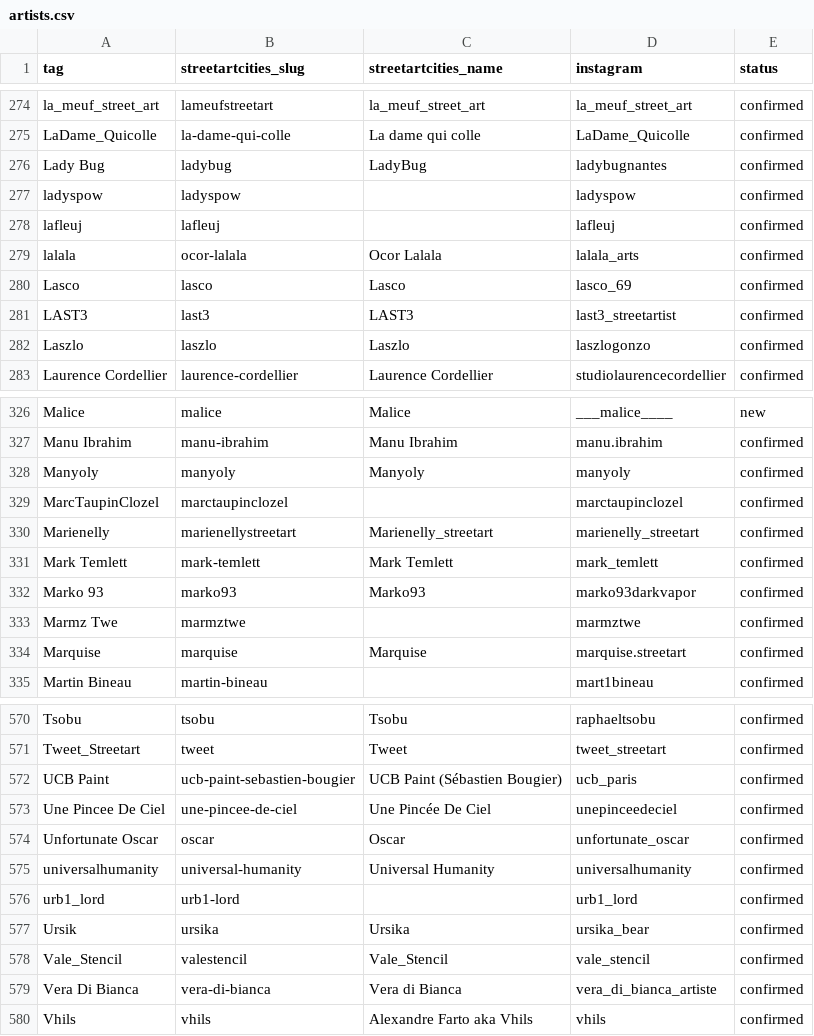
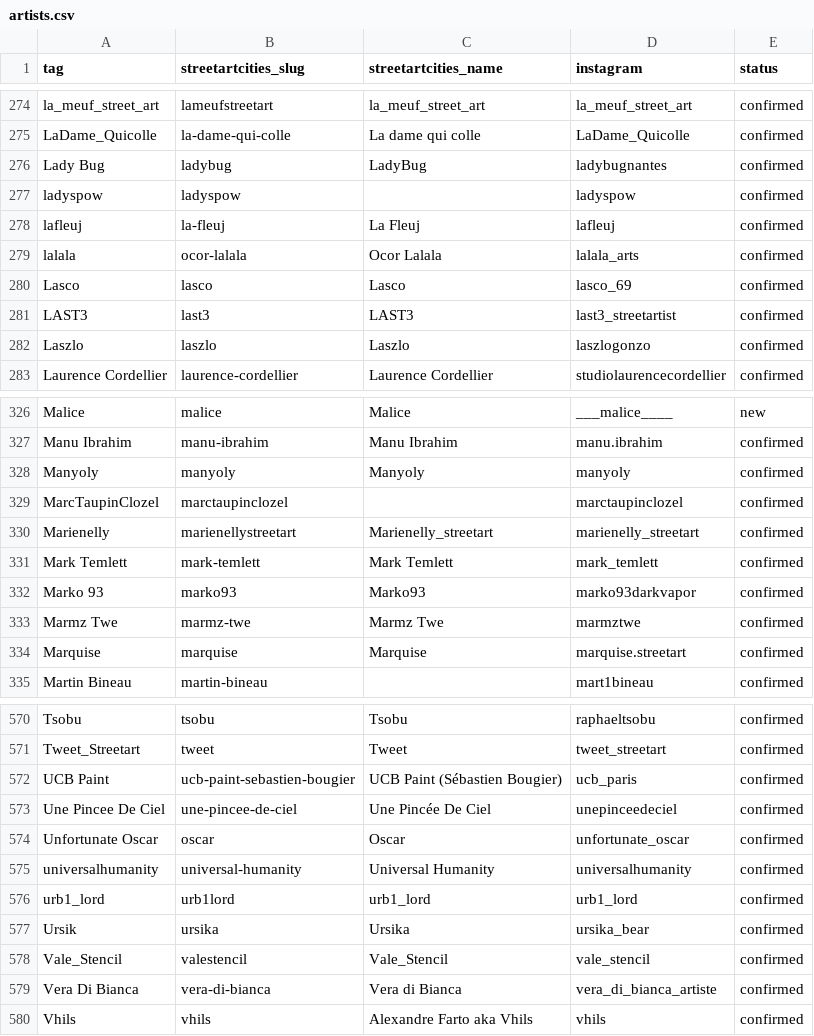
Before and after one commit to cplanty/street-art-photo-assistant, a CSV file: data/artists.csv, drawn as a sheet; only a part is shown, gaps mark what is left out; the diff covers the shown part only.

```diff
--- a/data/artists.csv
+++ b/data/artists.csv
@@ -277,3 +277,3 @@ Lady Bug;ladybug;LadyBug;ladybugnantes;confirmed
 ladyspow;ladyspow;;ladyspow;confirmed
-lafleuj;lafleuj;;lafleuj;confirmed
+lafleuj;la-fleuj;La Fleuj;lafleuj;confirmed
 lalala;ocor-lalala;Ocor Lalala;lalala_arts;confirmed
@@ -332,3 +332,3 @@ Mark Temlett;mark-temlett;Mark Temlett;mark_temlett;confirmed
 Marko 93;marko93;Marko93;marko93darkvapor;confirmed
-Marmz Twe;marmztwe;;marmztwe;confirmed
+Marmz Twe;marmz-twe;Marmz Twe;marmztwe;confirmed
 Marquise;marquise;Marquise;marquise.streetart;confirmed
@@ -575,3 +575,3 @@ Unfortunate Oscar;oscar;Oscar;unfortunate_oscar;confirmed
 universalhumanity;universal-humanity;Universal Humanity;universalhumanity;confirmed
-urb1_lord;urb1-lord;;urb1_lord;confirmed
+urb1_lord;urb1lord;urb1_lord;urb1_lord;confirmed
 Ursik;ursika;Ursika;ursika_bear;confirmed
```
Also changed, not shown: 13 edited cells elsewhere in this file.
